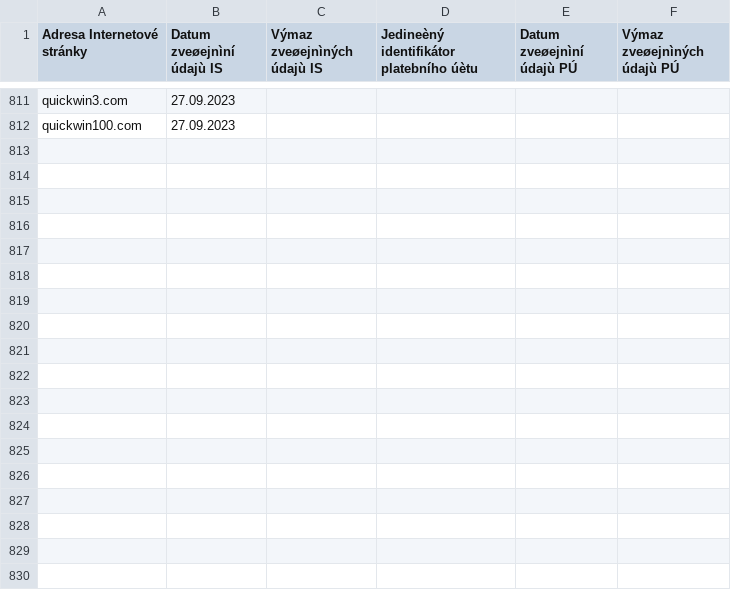
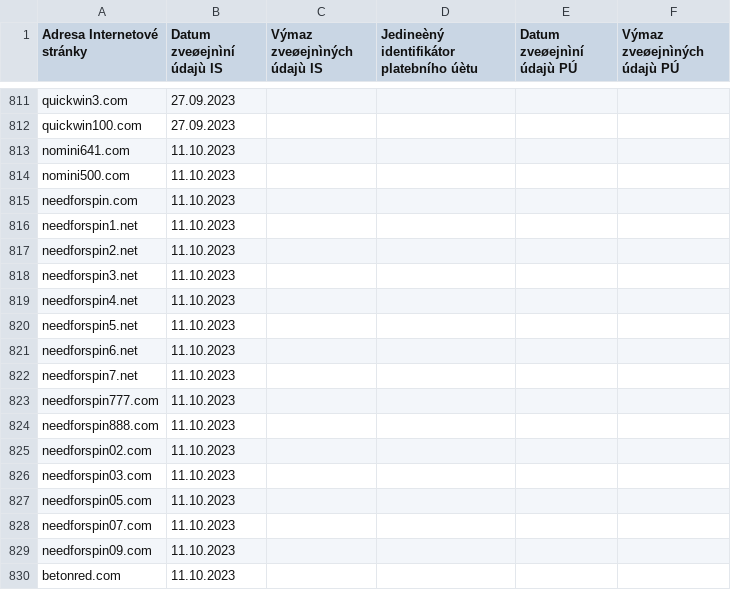
Before and after one commit to analogic/cz-gov-blocks, a CSV file: original/mfcr.csv, drawn as a sheet; only a part is shown, gaps mark what is left out.

```diff
--- a/original/mfcr.csv
+++ b/original/mfcr.csv
@@ -812 +812,19 @@ quickwin3.com;27.09.2023;;;;
 quickwin100.com;27.09.2023;;;;
+nomini641.com;11.10.2023;;;;
+nomini500.com;11.10.2023;;;;
+needforspin.com;11.10.2023;;;;
+needforspin1.net;11.10.2023;;;;
+needforspin2.net;11.10.2023;;;;
+needforspin3.net;11.10.2023;;;;
+needforspin4.net;11.10.2023;;;;
+needforspin5.net;11.10.2023;;;;
+needforspin6.net;11.10.2023;;;;
+needforspin7.net;11.10.2023;;;;
+needforspin777.com;11.10.2023;;;;
+needforspin888.com;11.10.2023;;;;
+needforspin02.com;11.10.2023;;;;
+needforspin03.com;11.10.2023;;;;
+needforspin05.com;11.10.2023;;;;
+needforspin07.com;11.10.2023;;;;
+needforspin09.com;11.10.2023;;;;
+betonred.com;11.10.2023;;;;
```
Also changed, not shown: csv/mfcr.csv, 2 other files.
